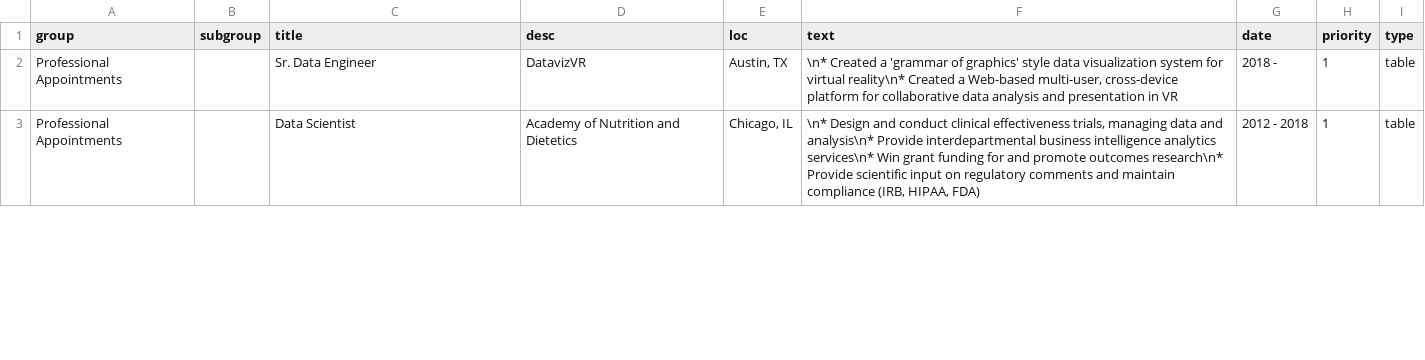
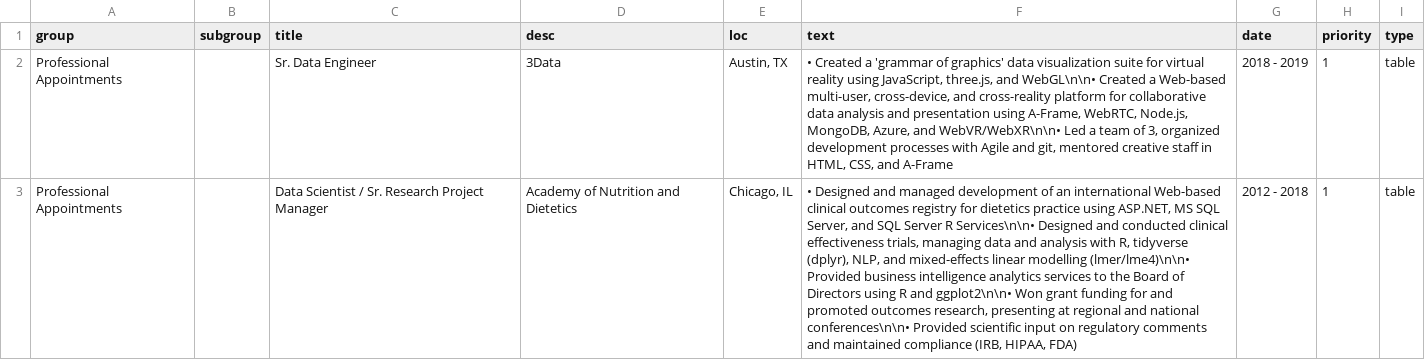
Before and after one commit to wmurphyrd/resume, a CSV file: resume-data.csv, drawn as a sheet; only a part is shown; the diff covers the shown part only; the diff names each change by its address in the sheet, - before the commit and + after, or states it on an @@ line.

Commit message:
research book chapter, healthcare emphasis

```diff
--- a/resume-data.csv
+++ b/resume-data.csv
-D2 (desc): DatavizVR
+D2 (desc): 3Data
-F2 (text): \n* Created a 'grammar of graphics' style data visualization system for virtual reality\n* Created a Web-based multi-user, cross-device platform for collaborative data analysis and presentation in VR
+F2 (text): • Created a 'grammar of graphics' data visualization suite for virtual reality using JavaScript, three.js, and WebGL\n\n• Created a Web-based multi-user, cross-device, and cross-reality platform for collaborative data analysis and presentation using A-Frame, WebRTC, Node.js, MongoDB, Azure, and WebVR/WebXR\n\n• Led a team of 3, organized development processes with Agile and git, mentored creative staff in HTML, CSS, and A-Frame
-G2 (date): 2018 -
+G2 (date): 2018 - 2019
-C3 (title): Data Scientist
+C3 (title): Data Scientist / Sr. Research Project Manager
-F3 (text): \n* Design and conduct clinical effectiveness trials, managing data and analysis\n* Provide interdepartmental business intelligence analytics services\n* Win grant funding for and promote outcomes research\n* Provide scientific input on regulatory comments and maintain compliance (IRB,…
+F3 (text): • Designed and managed development of an international Web-based clinical outcomes registry for dietetics practice using ASP.NET, MS SQL Server, and SQL Server R Services\n\n• Designed and conducted clinical effectiveness trials, managing data and analysis with R, tidyverse (dplyr), NLP, and mixed-effects linear modelling (lmer/lme4)\n\n• Provided business intelligence analytics services to the Board of Directors using R and ggplot2\n\n• Won grant funding for and promoted outcomes research, presenting at regional and national conferences\n\n• Provided scientific input on regulatory comments and maintained compliance (IRB,…
```
Also changed, not shown: 1 added row and 12 edited cells elsewhere in this file, 5 other files.
